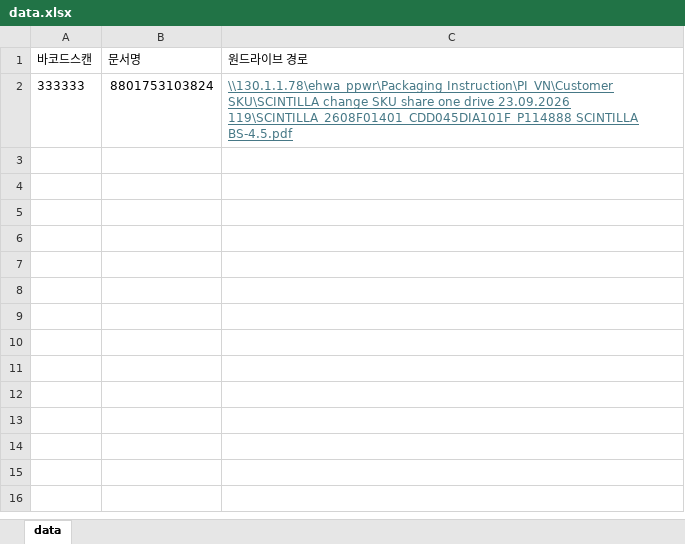
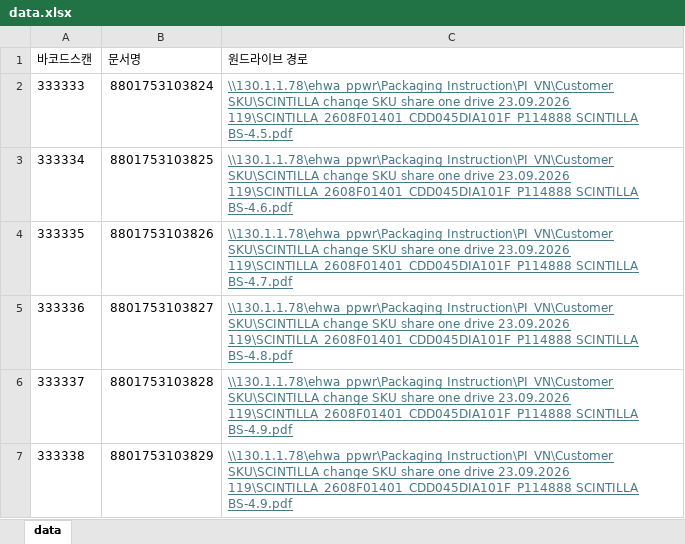
Before and after one commit to icdide/quality, an Excel workbook: data.xlsx, sheet data, drawn as a sheet; values as stored, in another font and other column widths than the file's, no borders; the diff names each change by its address in the sheet, - before the commit and + after, or states it on an @@ line.

Commit message:
Add files via upload

```diff
--- a/data.xlsx (sheet data)
+++ b/data.xlsx (sheet data)
+row 3: 333334 | 8801753103825 | \\130.1.1.78\ehwa_ppwr\Packaging Instruction\PI_VN\Customer SKU\SCINTILLA change SKU share one drive 23.09.2026 119\SCINTILLA_2608F01401_CDD045DIA101F_P114888 SCINTILLA BS-4.6.pdf
+row 4: 333335 | 8801753103826 | \\130.1.1.78\ehwa_ppwr\Packaging Instruction\PI_VN\Customer SKU\SCINTILLA change SKU share one drive 23.09.2026 119\SCINTILLA_2608F01401_CDD045DIA101F_P114888 SCINTILLA BS-4.7.pdf
+row 5: 333336 | 8801753103827 | \\130.1.1.78\ehwa_ppwr\Packaging Instruction\PI_VN\Customer SKU\SCINTILLA change SKU share one drive 23.09.2026 119\SCINTILLA_2608F01401_CDD045DIA101F_P114888 SCINTILLA BS-4.8.pdf
+row 6: 333337 | 8801753103828 | \\130.1.1.78\ehwa_ppwr\Packaging Instruction\PI_VN\Customer SKU\SCINTILLA change SKU share one drive 23.09.2026 119\SCINTILLA_2608F01401_CDD045DIA101F_P114888 SCINTILLA BS-4.9.pdf
+row 7: 333338 | 8801753103829 | \\130.1.1.78\ehwa_ppwr\Packaging Instruction\PI_VN\Customer SKU\SCINTILLA change SKU share one drive 23.09.2026 119\SCINTILLA_2608F01401_CDD045DIA101F_P114888 SCINTILLA BS-4.9.pdf
```
